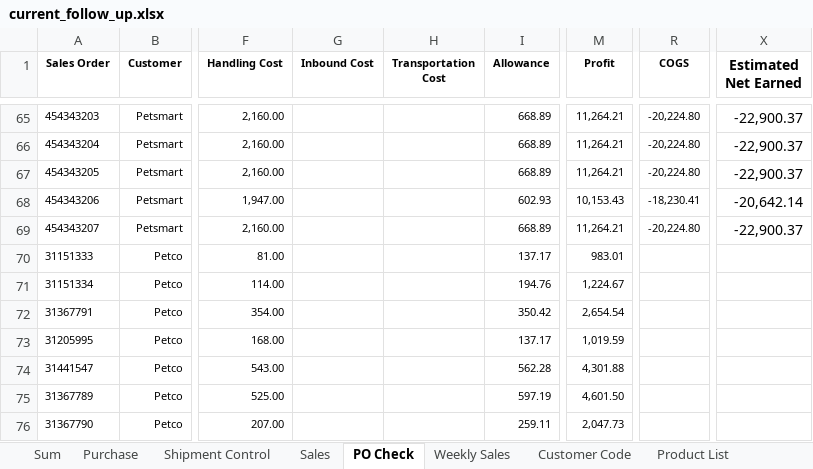
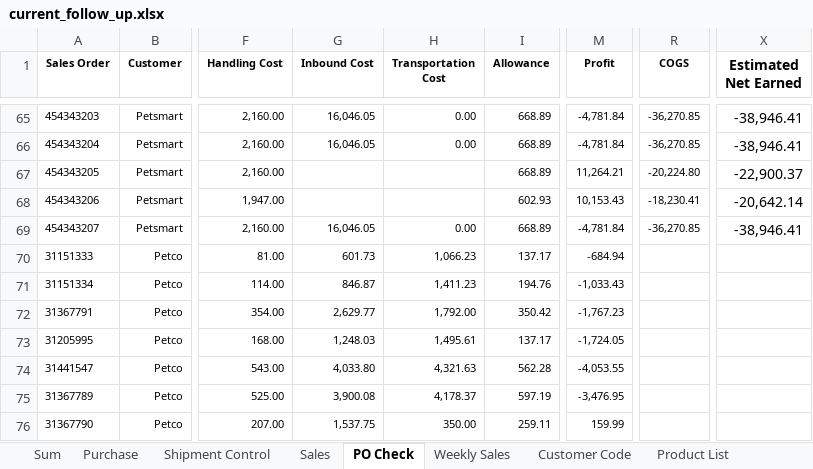
Before and after one commit to nicolechu111111-lgtm/scm-risk-dashboard, an Excel workbook: data/current_follow_up.xlsx, sheet PO Check, drawn as a sheet; only a part is shown, gaps mark what is left out; values as stored, in another font and other column widths than the file's, no borders; conditional formats not drawn; the diff covers the shown part only; the diff names each change by its address in the sheet, - before the commit and + after, or states it on an @@ line.

```diff
--- a/data/current_follow_up.xlsx (sheet PO Check)
+++ b/data/current_follow_up.xlsx (sheet PO Check)
-G65:G66 (Inbound Cost): (empty)
+G65:G66 (Inbound Cost): 16,046.05
-H65:H66 (Transportation Cost): (empty)
+H65:H66 (Transportation Cost): 0.00
-M65:M66 (Profit): 11,264.21
+M65:M66 (Profit): -4,781.84
-R65:R66 (COGS): -20,224.80
+R65:R66 (COGS): -36,270.85
-X65:X66 (Estimated Net Earned): -22,900.37
+X65:X66 (Estimated Net Earned): -38,946.41
-G69 (Inbound Cost): (empty)
+G69 (Inbound Cost): 16,046.05
-H69 (Transportation Cost): (empty)
+H69 (Transportation Cost): 0.00
-M69 (Profit): 11,264.21
+M69 (Profit): -4,781.84
-R69 (COGS): -20,224.80
+R69 (COGS): -36,270.85
-X69 (Estimated Net Earned): -22,900.37
+X69 (Estimated Net Earned): -38,946.41
-G70 (Inbound Cost): (empty)
+G70 (Inbound Cost): 601.73
-H70 (Transportation Cost): (empty)
+H70 (Transportation Cost): 1,066.23
-M70 (Profit): 983.01
+M70 (Profit): -684.94
-G71 (Inbound Cost): (empty)
+G71 (Inbound Cost): 846.87
-H71 (Transportation Cost): (empty)
+H71 (Transportation Cost): 1,411.23
-M71 (Profit): 1,224.67
+M71 (Profit): -1,033.43
-G72 (Inbound Cost): (empty)
+G72 (Inbound Cost): 2,629.77
-H72 (Transportation Cost): (empty)
+H72 (Transportation Cost): 1,792.00
-M72 (Profit): 2,654.54
+M72 (Profit): -1,767.23
-G73 (Inbound Cost): (empty)
+G73 (Inbound Cost): 1,248.03
-H73 (Transportation Cost): (empty)
+H73 (Transportation Cost): 1,495.61
-M73 (Profit): 1,019.59
+M73 (Profit): -1,724.05
-G74 (Inbound Cost): (empty)
+G74 (Inbound Cost): 4,033.80
-H74 (Transportation Cost): (empty)
+H74 (Transportation Cost): 4,321.63
-M74 (Profit): 4,301.88
+M74 (Profit): -4,053.55
-G75 (Inbound Cost): (empty)
+G75 (Inbound Cost): 3,900.08
-H75 (Transportation Cost): (empty)
+H75 (Transportation Cost): 4,178.37
-M75 (Profit): 4,601.50
+M75 (Profit): -3,476.95
-G76 (Inbound Cost): (empty)
+G76 (Inbound Cost): 1,537.75
-H76 (Transportation Cost): (empty)
+H76 (Transportation Cost): 350.00
-M76 (Profit): 2,047.73
+M76 (Profit): 159.99
```
Also changed, not shown: 73 edited cells elsewhere in this sheet, sheet Shipment Control, sheet Weekly Sales, formulas that keep their value.
